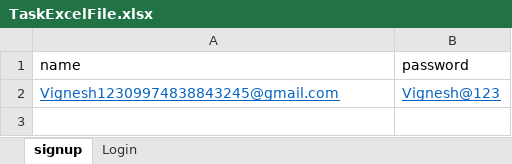
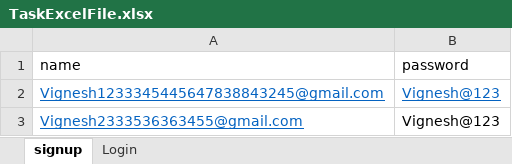
Before and after one commit to Vignesh220698/GitDeomoShopProject, an Excel workbook: TaskExcelFile.xlsx, sheet signup, drawn as a sheet; values as stored, in another font and other column widths than the file's, no borders; the diff names each change by its address in the sheet, - before the commit and + after, or states it on an @@ line.

```diff
--- a/TaskExcelFile.xlsx (sheet signup)
+++ b/TaskExcelFile.xlsx (sheet signup)
-A2 (name): Vignesh12309974838843245@gmail.com
+A2 (name): Vignesh1233345445647838843245@gmail.com
+row 3: Vignesh2333536363455@gmail.com | Vignesh@123
```
Also changed, not shown: sheet Login, 27 other files.
